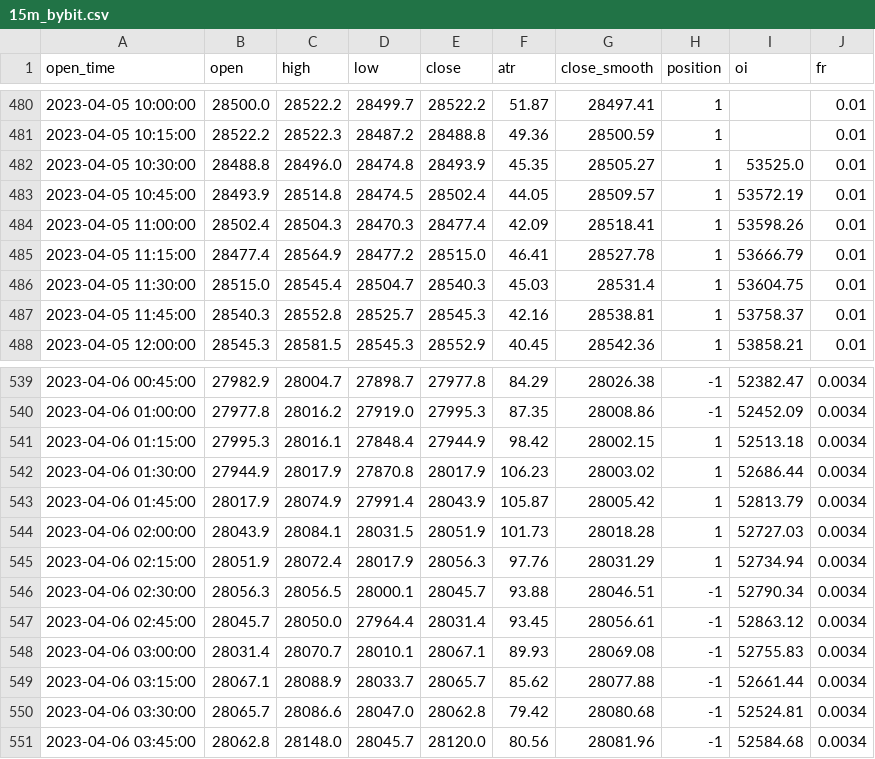
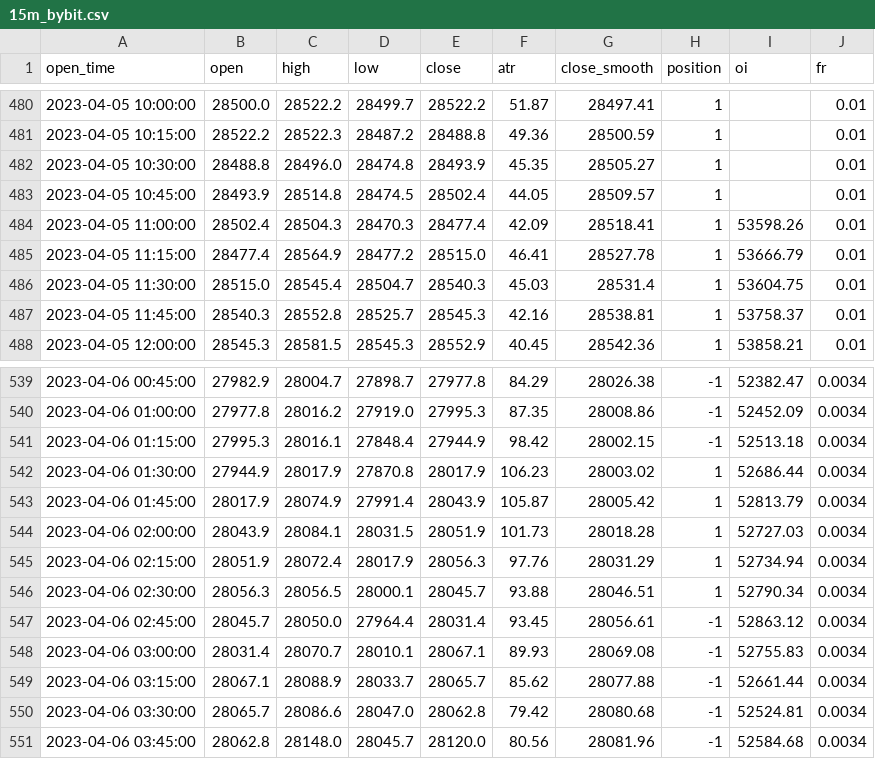
Before and after one commit to jaymgonzalez/btc-csv, a CSV file: 15m_bybit.csv, drawn as a sheet; only a part is shown, gaps mark what is left out; the diff covers the shown part only.

```diff
--- a/15m_bybit.csv
+++ b/15m_bybit.csv
@@ -481,4 +481,4 @@ open_time,open,high,low,close,atr,close_smooth,position,oi,fr
 2023-04-05 10:15:00,28522.2,28522.3,28487.2,28488.8,49.36,28500.59,1,,0.01
-2023-04-05 10:30:00,28488.8,28496.0,28474.8,28493.9,45.35,28505.27,1,53525.0,0.01
-2023-04-05 10:45:00,28493.9,28514.8,28474.5,28502.4,44.05,28509.57,1,53572.19,0.01
+2023-04-05 10:30:00,28488.8,28496.0,28474.8,28493.9,45.35,28505.27,1,,0.01
+2023-04-05 10:45:00,28493.9,28514.8,28474.5,28502.4,44.05,28509.57,1,,0.01
 2023-04-05 11:00:00,28502.4,28504.3,28470.3,28477.4,42.09,28518.41,1,53598.26,0.01
@@ -540,3 +540,3 @@ open_time,open,high,low,close,atr,close_smooth,position,oi,fr
 2023-04-06 01:00:00,27977.8,28016.2,27919.0,27995.3,87.35,28008.86,-1,52452.09,0.0034
-2023-04-06 01:15:00,27995.3,28016.1,27848.4,27944.9,98.42,28002.15,1,52513.18,0.0034
+2023-04-06 01:15:00,27995.3,28016.1,27848.4,27944.9,98.42,28002.15,-1,52513.18,0.0034
 2023-04-06 01:30:00,27944.9,28017.9,27870.8,28017.9,106.23,28003.02,1,52686.44,0.0034
@@ -545,3 +545,3 @@ open_time,open,high,low,close,atr,close_smooth,position,oi,fr
 2023-04-06 02:15:00,28051.9,28072.4,28017.9,28056.3,97.76,28031.29,1,52734.94,0.0034
-2023-04-06 02:30:00,28056.3,28056.5,28000.1,28045.7,93.88,28046.51,-1,52790.34,0.0034
+2023-04-06 02:30:00,28056.3,28056.5,28000.1,28045.7,93.88,28046.51,1,52790.34,0.0034
 2023-04-06 02:45:00,28045.7,28050.0,27964.4,28031.4,93.45,28056.61,-1,52863.12,0.0034
```
Also changed, not shown: 2 added rows and 50 edited cells elsewhere in this file.
